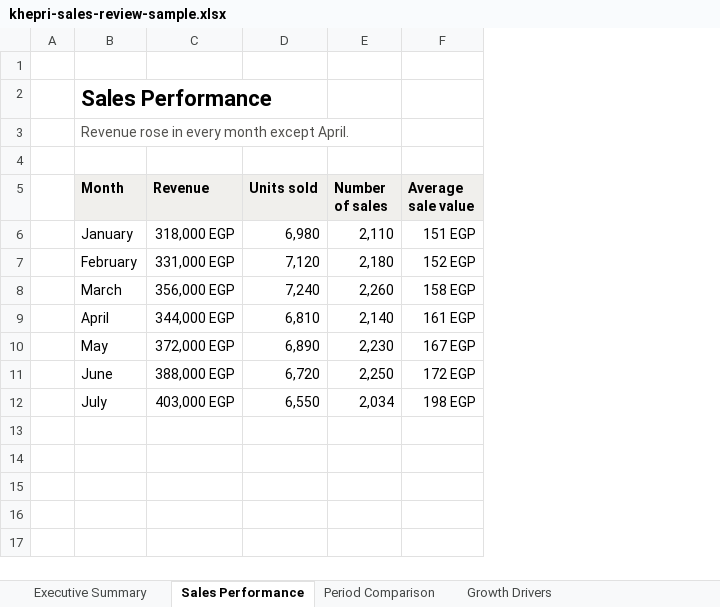
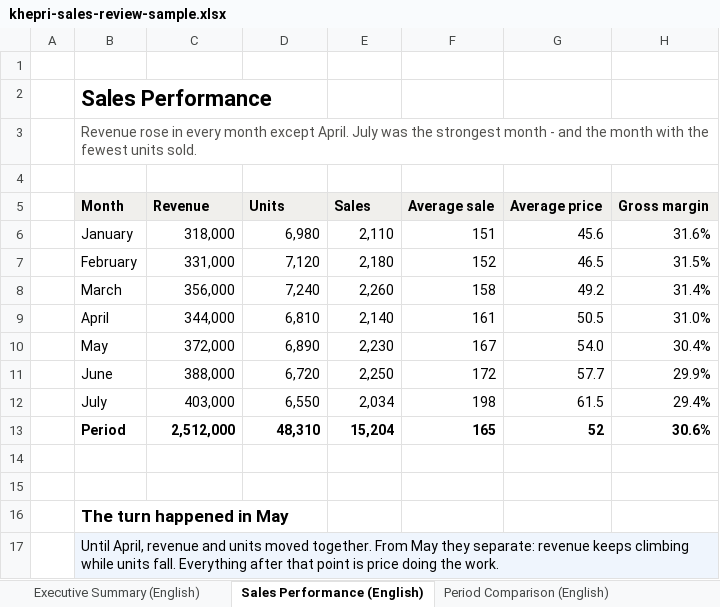
Before and after one commit to Kemetra/Khepri, an Excel workbook: docs/reporting/golden-sample/khepri-sales-review-sample.xlsx, sheet Sales Performance (English), drawn as a sheet; values as stored, in another font and other column widths than the file's, no borders; charts and pictures not drawn; removed rows and columns are numbered as before the commit, all else as after; the diff names each change by its address in the sheet, - before the commit and + after, or states it on an @@ line.

```diff
--- a/docs/reporting/golden-sample/khepri-sales-review-sample.xlsx (sheet Sales Performance (English))
+++ b/docs/reporting/golden-sample/khepri-sales-review-sample.xlsx (sheet Sales Performance (English))
-sheet tab: Executive Summary
+sheet tab: Executive Summary (English)
-sheet tab: Sales Performance
+sheet tab: Sales Performance (English)
-sheet tab: Period Comparison
+sheet tab: Period Comparison (English)
-column F (Average sale value), rows 6-12: 151 EGP | 152 EGP | 158 EGP | 161 EGP | 167 EGP | 172 EGP | 198 EGP
+column F (Average sale), rows 6-12: 151 | 152 | 158 | 161 | 167 | 172 | 198
+column G (Average price), rows 6-12: 45.6 | 46.5 | 49.2 | 50.5 | 54.0 | 57.7 | 61.5
+column H (Gross margin), rows 6-12: 31.6% | 31.5% | 31.4% | 31.0% | 30.4% | 29.9% | 29.4%
-B3 (Month): …except April.
+B3 (Month): …except April. July was the strongest month - and the month with the fewest units sold.
-D5: Units sold
+D5: Units
-E5: Number of sales
+E5: Sales
-C6 (Revenue): 318,000 EGP
+C6 (Revenue): 318,000
-C7 (Revenue): 331,000 EGP
+C7 (Revenue): 331,000
-C8 (Revenue): 356,000 EGP
+C8 (Revenue): 356,000
-C9 (Revenue): 344,000 EGP
+C9 (Revenue): 344,000
-C10 (Revenue): 372,000 EGP
+C10 (Revenue): 372,000
-C11 (Revenue): 388,000 EGP
+C11 (Revenue): 388,000
-C12 (Revenue): 403,000 EGP
+C12 (Revenue): 403,000
+row 13:  | Period | 2,512,000 | 48,310 | 15,204 | 165 | 52 | 30.6%
+row 14: (empty)
+row 15: (empty)
+row 16:  | The turn happened in May
+row 17:  | Until April, revenue and units moved together. From May they separate: revenue keeps climbing while units fall. Everything after that point is price doing the work.
```
Also changed, not shown: sheet Branch Performance (English), sheet Profitability (English), sheet Audit Trail, sheet Executive Summary (English), sheet Discounts and Returns (English), sheet Period Comparison (English), 3 more sheets, other sheet tabs, charts or pictures, 6 other files.
